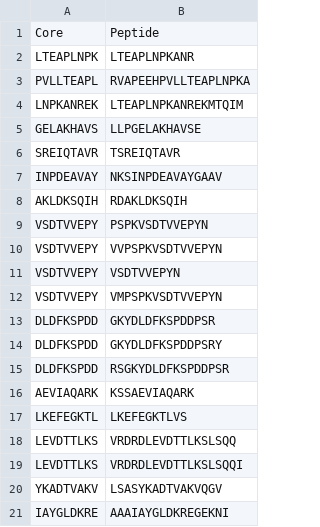
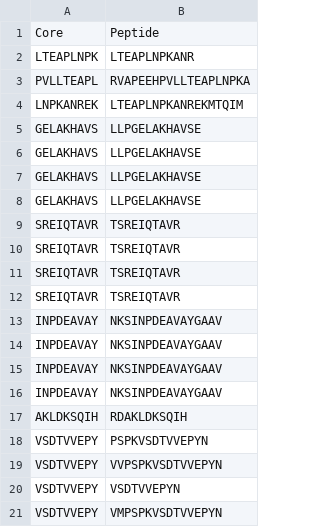
Before and after one commit to veto4ka24/biocatalysis, a CSV file: nothealthy_peps&cores_from_78(precipetation)r1.csv, drawn as a sheet; only a part is shown; the shorter side is filled out with more unchanged rows; the diff names each change by its address in the sheet, - before the commit and + after, or states it on an @@ line.

```diff
--- a/nothealthy_peps&cores_from_78(precipetation)r1.csv
+++ b/nothealthy_peps&cores_from_78(precipetation)r1.csv
+row 6: GELAKHAVS | LLPGELAKHAVSE
+row 7: GELAKHAVS | LLPGELAKHAVSE
+row 8: GELAKHAVS | LLPGELAKHAVSE
+row 10: SREIQTAVR | TSREIQTAVR
+row 11: SREIQTAVR | TSREIQTAVR
+row 12: SREIQTAVR | TSREIQTAVR
+row 13: INPDEAVAY | NKSINPDEAVAYGAAV
+row 14: INPDEAVAY | NKSINPDEAVAYGAAV
+row 15: INPDEAVAY | NKSINPDEAVAYGAAV
```
Also changed, not shown: nothealthy_peps&cores_from_78(precipetation)_both_rounds.csv, nothealthy_peps&cores_from_78(precipetation)r2.csv, 21 other files.
